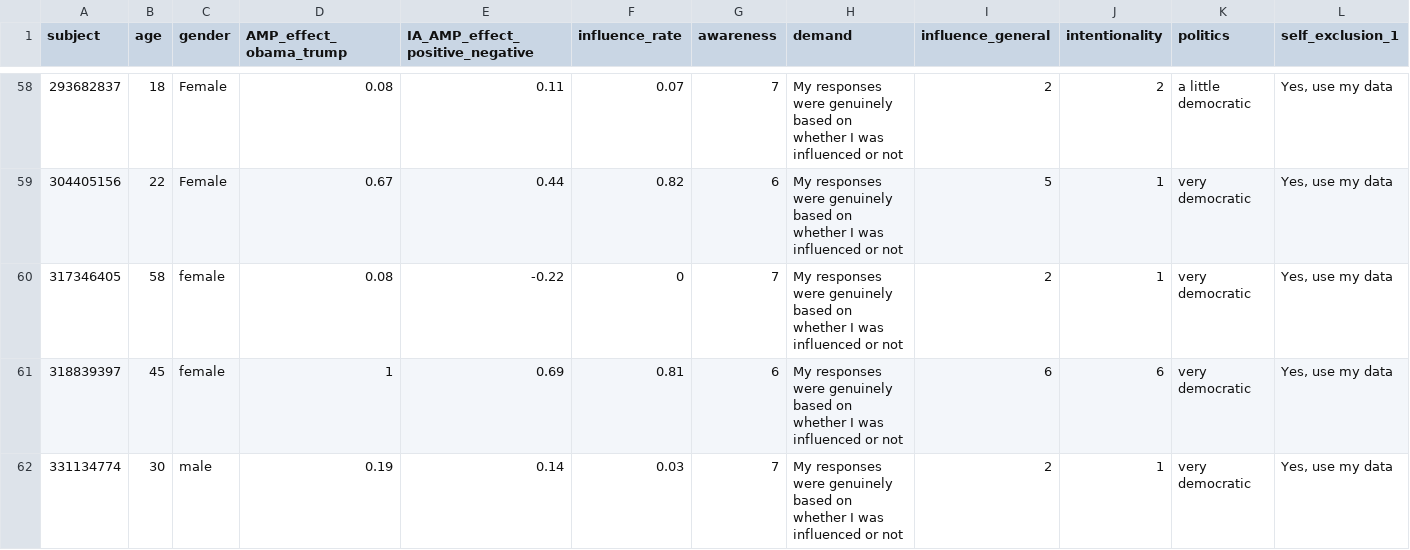
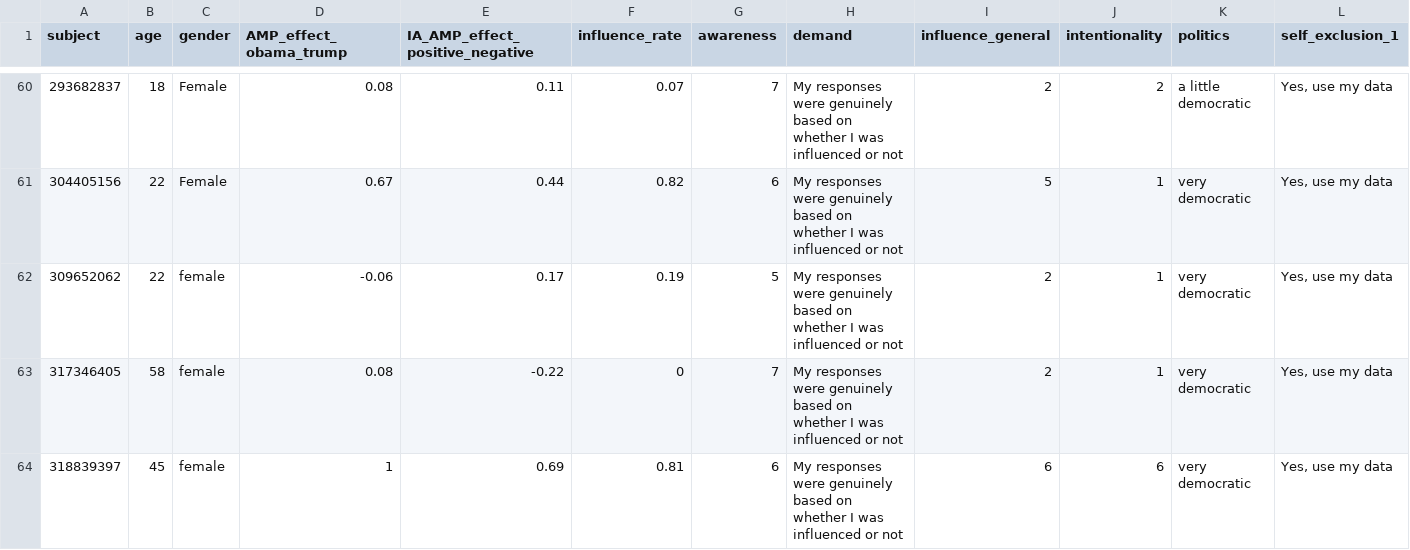
Before and after one commit to ianhussey/amp-awareness, a CSV file: experiment 3/data/processed/processed_data.csv, drawn as a sheet; only a part is shown, gaps mark what is left out; the shorter side is filled out with more unchanged rows; rows hold the shown columns only; the diff covers the shown part only; the diff names each change by its address in the sheet, - before the commit and + after, or states it on an @@ line.

Commit message:
new data and knitting

```diff
--- a/experiment 3/data/processed/processed_data.csv
+++ b/experiment 3/data/processed/processed_data.csv
+row 62: 309652062 | 22 | female | -0.06 | 0.17 | 0.19 | 5 | My responses were genuinely based on whether I was influenced or not | 2 | 1 | very democratic | Yes, use my data
```
Also changed, not shown: 11 added rows elsewhere in this file, 8 other files.
